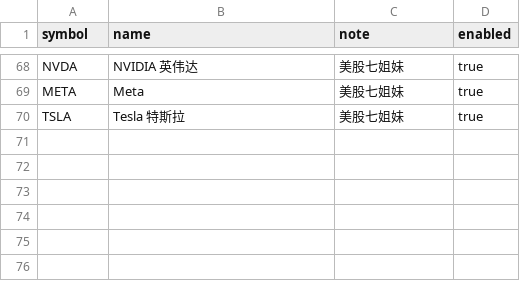
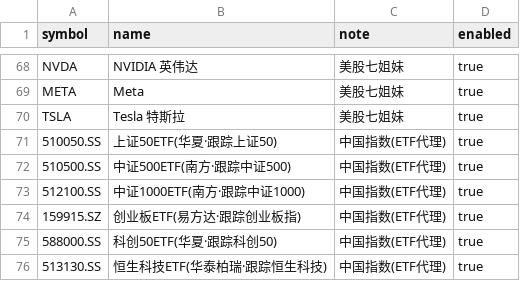
Before and after one commit to Allanli1011/chan-theory, a CSV file: data/watchlist.csv, drawn as a sheet; only a part is shown, gaps mark what is left out.

```diff
--- a/data/watchlist.csv
+++ b/data/watchlist.csv
@@ -70 +70,7 @@ META,Meta,美股七姐妹,true
 TSLA,Tesla 特斯拉,美股七姐妹,true
+510050.SS,上证50ETF(华夏·跟踪上证50),中国指数(ETF代理),true
+510500.SS,中证500ETF(南方·跟踪中证500),中国指数(ETF代理),true
+512100.SS,中证1000ETF(南方·跟踪中证1000),中国指数(ETF代理),true
+159915.SZ,创业板ETF(易方达·跟踪创业板指),中国指数(ETF代理),true
+588000.SS,科创50ETF(华夏·跟踪科创50),中国指数(ETF代理),true
+513130.SS,恒生科技ETF(华泰柏瑞·跟踪恒生科技),中国指数(ETF代理),true
```
Also changed, not shown: 1 other file.
